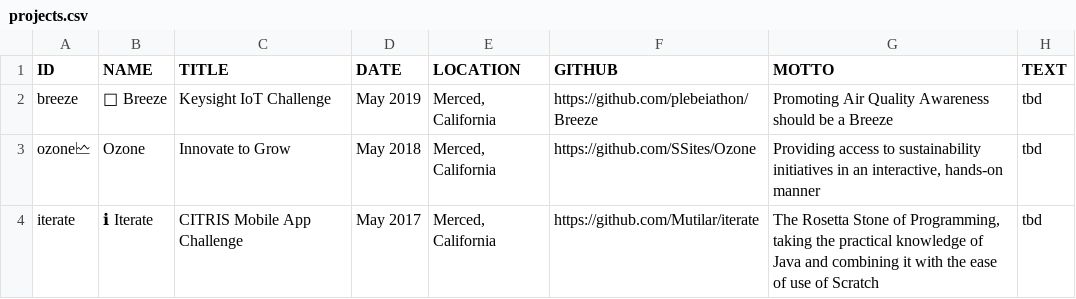
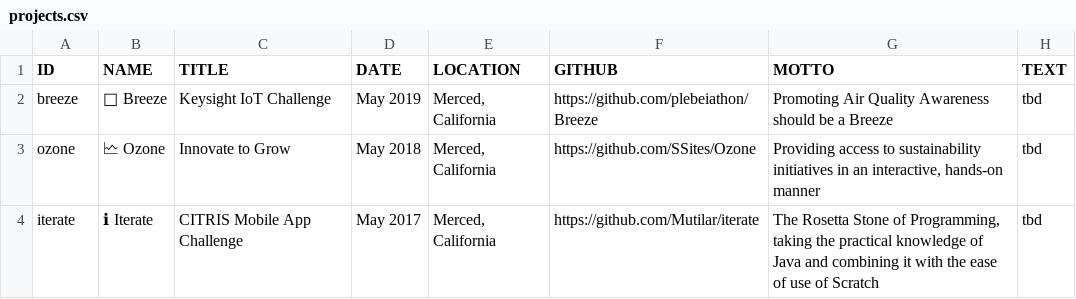
Before and after one commit to Mutilar/mutilar.github.io, a CSV file: projects.csv, drawn as a sheet.

Commit message:
Update projects.csv

```diff
--- a/projects.csv
+++ b/projects.csv
@@ -2,3 +2,3 @@ ID,NAME,TITLE,DATE,LOCATION,GITHUB,MOTTO,TEXT
 breeze,💨 Breeze,Keysight IoT Challenge,May 2019,"Merced, California",https://github.com/plebeiathon/Breeze,"Promoting Air Quality Awareness should be a Breeze",tbd
-ozone🗠 ,Ozone,Innovate to Grow,May 2018,"Merced, California",https://github.com/SSites/Ozone,"Providing access to sustainability initiatives in an interactive, hands-on manner",tbd
+ozone,🗠 Ozone,Innovate to Grow,May 2018,"Merced, California",https://github.com/SSites/Ozone,"Providing access to sustainability initiatives in an interactive, hands-on manner",tbd
 iterate,ℹ Iterate,CITRIS Mobile App Challenge,May 2017,"Merced, California",https://github.com/Mutilar/iterate,"The Rosetta Stone of Programming, taking the practical knowledge of Java and combining it with the ease of use of Scratch",tbd
```
